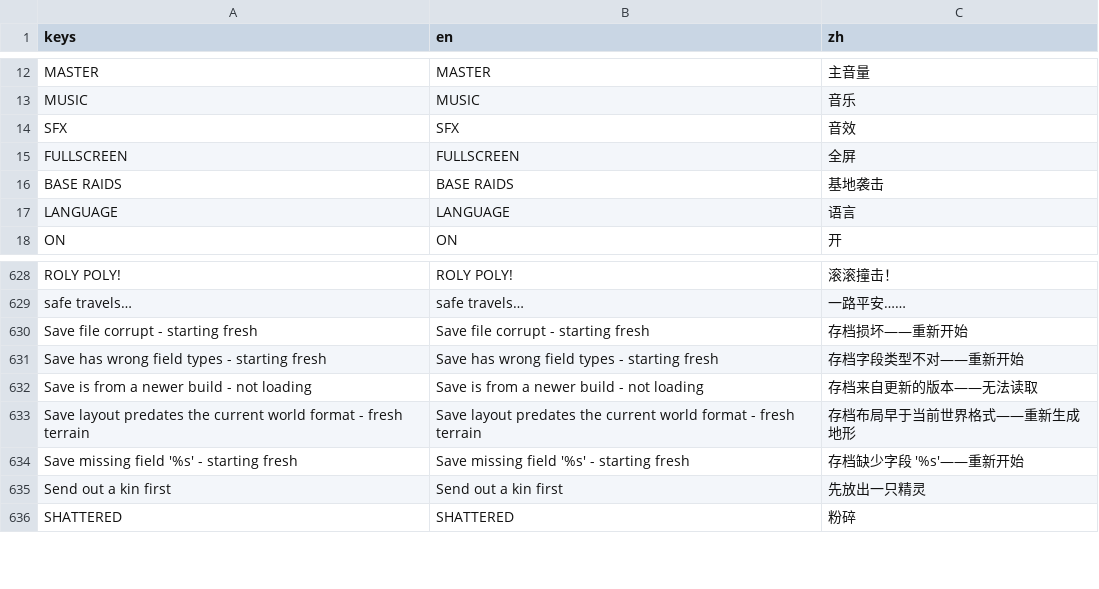
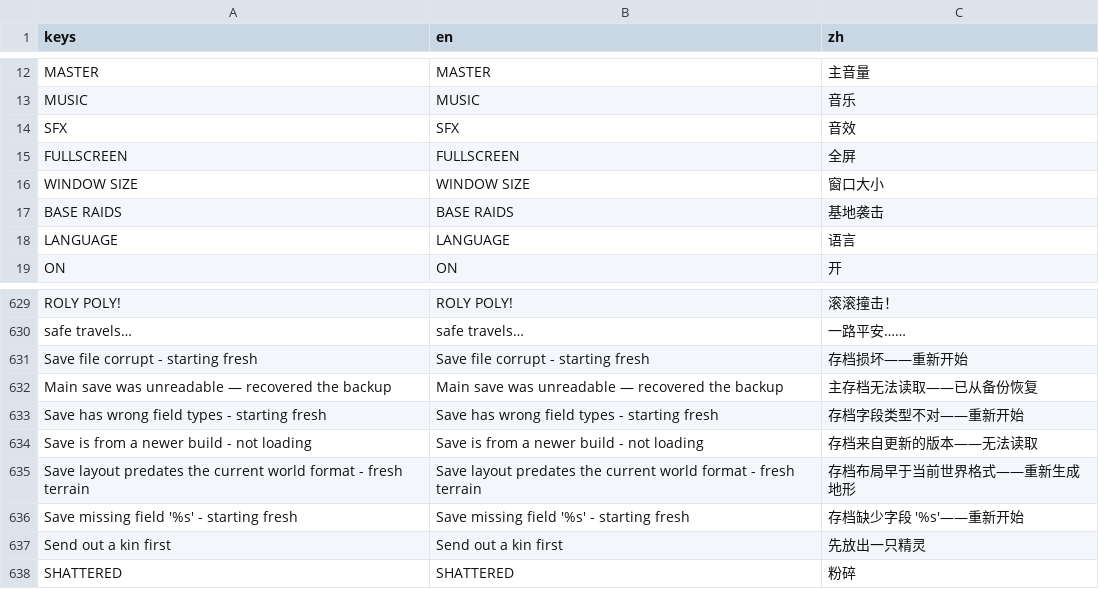
Before and after one commit to biggameking/PLG, a CSV file: locale/zh.csv, drawn as a sheet; only a part is shown, gaps mark what is left out; the diff covers the shown part only; the diff names each change by its address in the sheet, - before the commit and + after, or states it on an @@ line.

```diff
--- a/locale/zh.csv
+++ b/locale/zh.csv
+row 16: WINDOW SIZE | WINDOW SIZE | 窗口大小
+row 632: Main save was unreadable — recovered the backup | Main save was unreadable — recovered the backup | 主存档无法读取——已从备份恢复
```
Also changed, not shown: 28 added rows elsewhere in this file, 14 other files.
